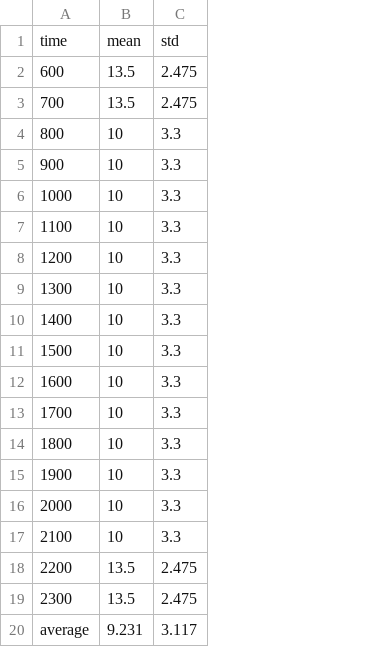
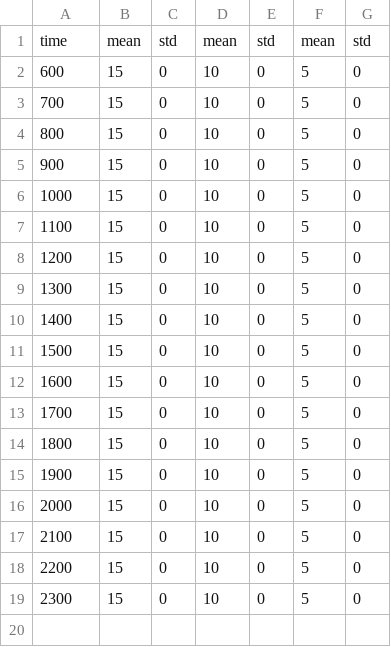
Before and after one commit to doyle34/SNU_DES_bus, a CSV file: src/bus_data/bus_idt.csv, drawn as a sheet; removed rows and columns are numbered as before the commit, all else as after; the diff names each change by its address in the sheet, - before the commit and + after, or states it on an @@ line.

```diff
--- a/src/bus_data/bus_idt.csv
+++ b/src/bus_data/bus_idt.csv
+column B, rows 1-19: mean | 15 | 15 | 15 | 15 | 15 | 15 | 15 | 15 | 15 | 15 | 15 | 15 | 15 | 15 | 15 | 15 | 15 | 15
+column C, rows 1-19: std | 0 | 0 | 0 | 0 | 0 | 0 | 0 | 0 | 0 | 0 | 0 | 0 | 0 | 0 | 0 | 0 | 0 | 0
-column C, rows 1-19: std | 2.475 | 2.475 | 3.3 | 3.3 | 3.3 | 3.3 | 3.3 | 3.3 | 3.3 | 3.3 | 3.3 | 3.3 | 3.3 | 3.3 | 3.3 | 3.3 | 2.475 | 2.475
+column E, rows 1-19: std | 0 | 0 | 0 | 0 | 0 | 0 | 0 | 0 | 0 | 0 | 0 | 0 | 0 | 0 | 0 | 0 | 0 | 0
+column F, rows 1-19: mean | 5 | 5 | 5 | 5 | 5 | 5 | 5 | 5 | 5 | 5 | 5 | 5 | 5 | 5 | 5 | 5 | 5 | 5
+column G, rows 1-19: std | 0 | 0 | 0 | 0 | 0 | 0 | 0 | 0 | 0 | 0 | 0 | 0 | 0 | 0 | 0 | 0 | 0 | 0
-D2:D3: 13.5
+D2:D3: 10
-D18:D19: 13.5
+D18:D19: 10
-row 20: average | 9.231 | 3.117
```
Also changed, not shown: src/bus_data/bus_info.csv, src/output/bus users.csv, 9 other files.
